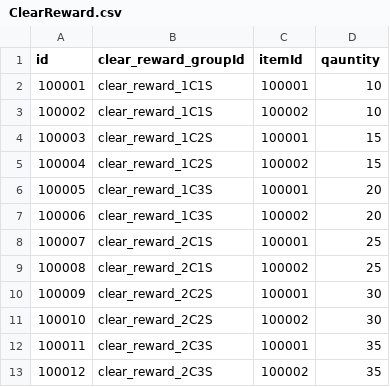
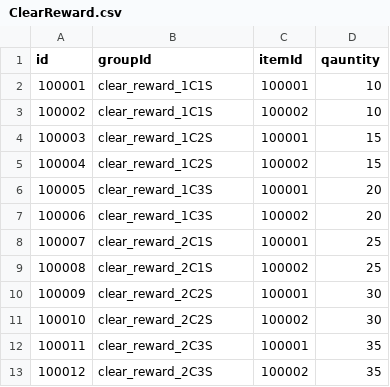
Before and after one commit to FarmProtject/CopyRabbit, a CSV file: Assets/Resources/Data/ClearReward.csv, drawn as a sheet.

```diff
--- a/Assets/Resources/Data/ClearReward.csv
+++ b/Assets/Resources/Data/ClearReward.csv
@@ -1,2 +1,2 @@
-id,clear_reward_groupId,itemId,qauntity
+id,groupId,itemId,qauntity
 100001,clear_reward_1C1S,100001,10
```
Also changed, not shown: 35 other files.
